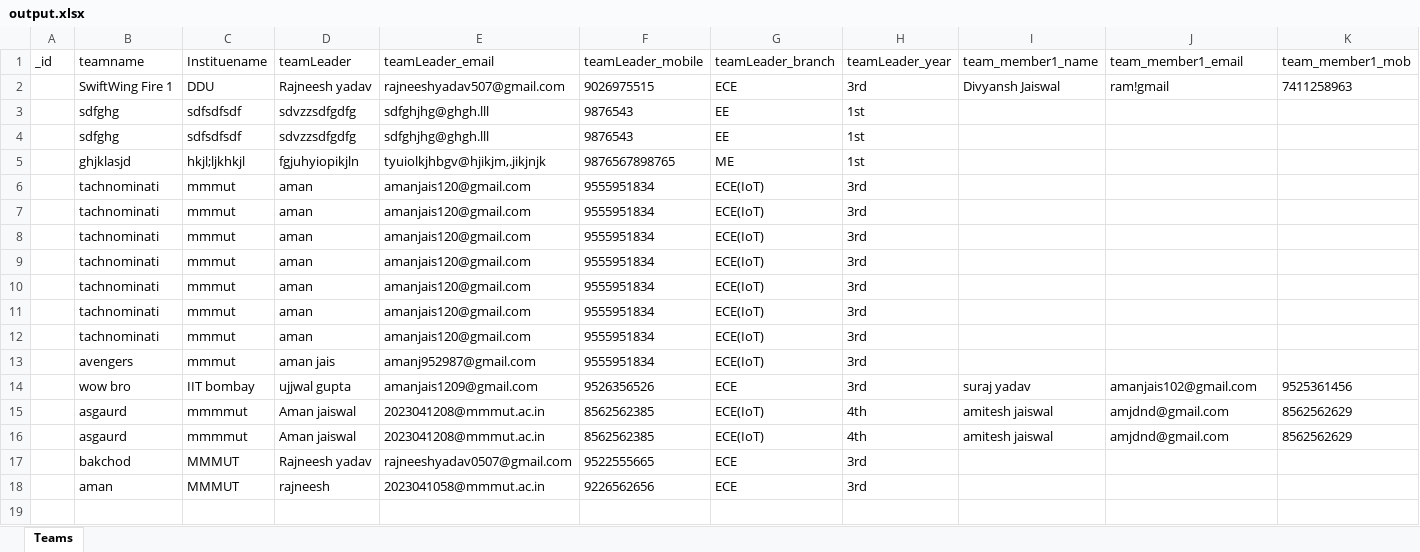
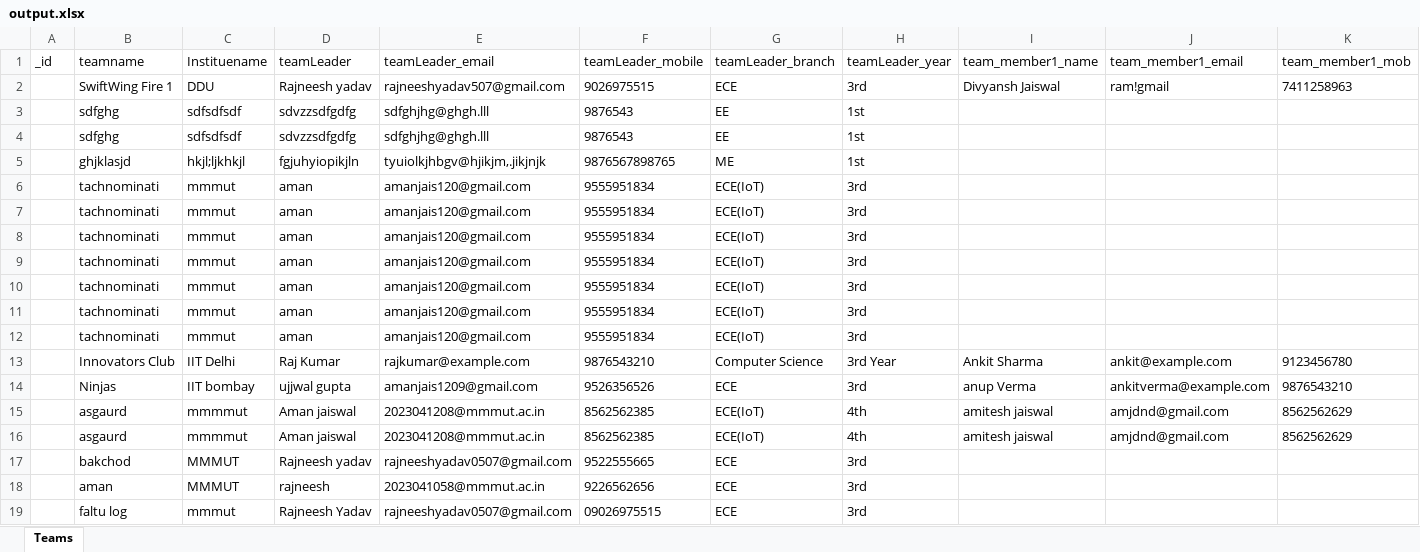
Before and after one commit to RajneeshYadav-123/DIOT, an Excel workbook: Backend/output.xlsx, sheet Teams, drawn as a sheet; only a part is shown; values as stored, in another font and other column widths than the file's, no borders; removed rows and columns are numbered as before the commit, all else as after; rows hold the shown columns only; the diff names each change by its address in the sheet, - before the commit and + after, or states it on an @@ line.

```diff
--- a/Backend/output.xlsx (sheet Teams)
+++ b/Backend/output.xlsx (sheet Teams)
-row 13:  | avengers | mmmut | aman jais | amanj952987@gmail.com | 9555951834 | ECE(IoT) | 3rd
-row 14:  | wow bro | IIT bombay | ujjwal gupta | amanjais1209@gmail.com | 9526356526 | ECE | 3rd | suraj yadav | amanjais102@gmail.com | 9525361456
+row 13:  | Innovators Club | IIT Delhi | Raj Kumar | rajkumar@example.com | 9876543210 | Computer Science | 3rd Year | Ankit Sharma | ankit@example.com | 9123456780
+row 14:  | Ninjas | IIT bombay | ujjwal gupta | amanjais1209@gmail.com | 9526356526 | ECE | 3rd | anup Verma | ankitverma@example.com | 9876543210
+row 19:  | faltu log | mmmut | Rajneesh Yadav | rajneeshyadav0507@gmail.com | 09026975515 | ECE | 3rd
```
Also changed, not shown: 20 other files.
